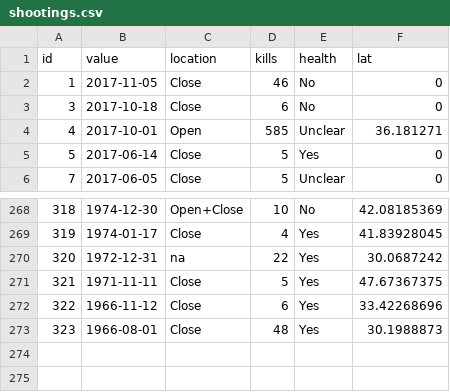
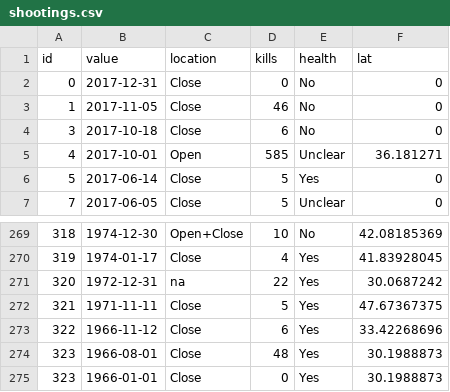
Before and after one commit to andreabenedetti/killingbees, a CSV file: shootings.csv, drawn as a sheet; only a part is shown, gaps mark what is left out.

```diff
--- a/shootings.csv
+++ b/shootings.csv
@@ -1,2 +1,3 @@
 id,value,location,kills,health,lat
+0,2017-12-31,Close,0,No,0
 1,2017-11-05,Close,46,No,0
@@ -273 +274,2 @@ id,value,location,kills,health,lat
 323,1966-08-01,Close,48,Yes,30.1988873
+323,1966-01-01,Close,0,Yes,30.1988873
```
Also changed, not shown: 1 other file.
